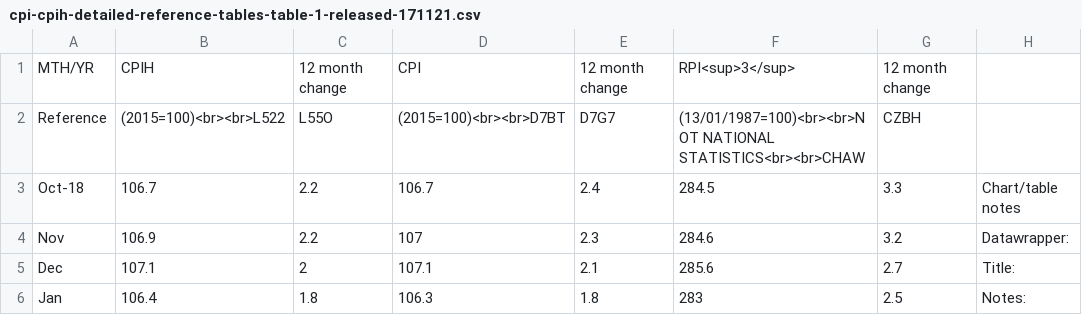
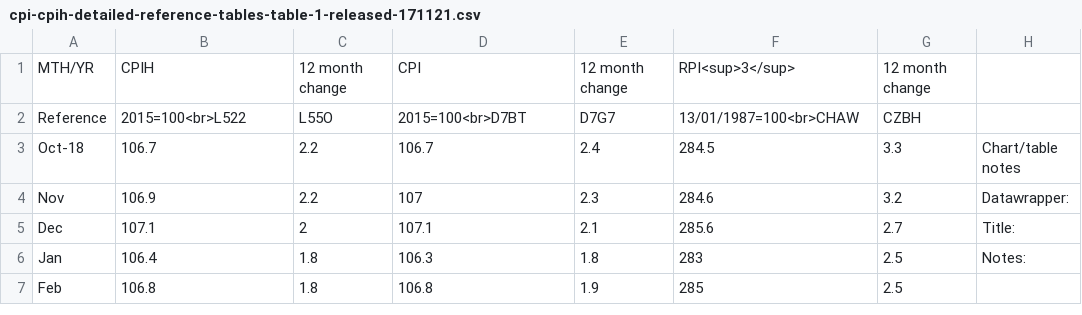
Before and after one commit to adriandomenico/charts, a CSV file: cpi-cpih-detailed-reference-tables-table-1-released-171121.csv, drawn as a sheet; only a part is shown; the shorter side is filled out with more unchanged rows; the diff names each change by its address in the sheet, - before the commit and + after, or states it on an @@ line.

Commit message:
Update cpi-cpih-detailed-reference-tables-table-1-released-171121.csv

```diff
--- a/cpi-cpih-detailed-reference-tables-table-1-released-171121.csv
+++ b/cpi-cpih-detailed-reference-tables-table-1-released-171121.csv
-B2: (2015=100)<br><br>L522
+B2: 2015=100<br>L522
-D2: (2015=100)<br><br>D7BT
+D2: 2015=100<br>D7BT
-F2: (13/01/1987=100)<br><br>NOT NATIONAL STATISTICS<br><br>CHAW
+F2: 13/01/1987=100<br>CHAW
```
